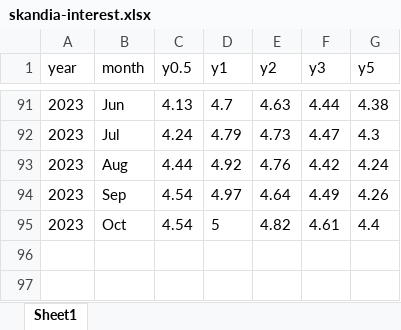
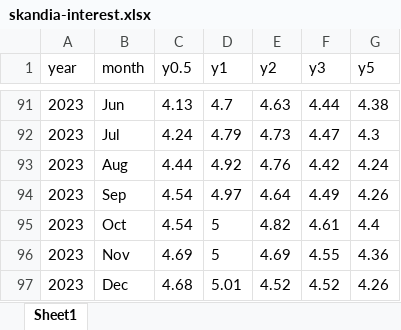
Before and after one commit to royfrancis/sk, an Excel workbook: skandia-interest.xlsx, sheet Sheet1, drawn as a sheet; only a part is shown, gaps mark what is left out; values as stored, in another font and other column widths than the file's, no borders; conditional formats not drawn; the diff names each change by its address in the sheet, - before the commit and + after, or states it on an @@ line.

```diff
--- a/skandia-interest.xlsx (sheet Sheet1)
+++ b/skandia-interest.xlsx (sheet Sheet1)
+row 96: 2023 | Nov | 4.69 | 5 | 4.69 | 4.55 | 4.36
+row 97: 2023 | Dec | 4.68 | 5.01 | 4.52 | 4.52 | 4.26
```
Also changed, not shown: 2 other files.
